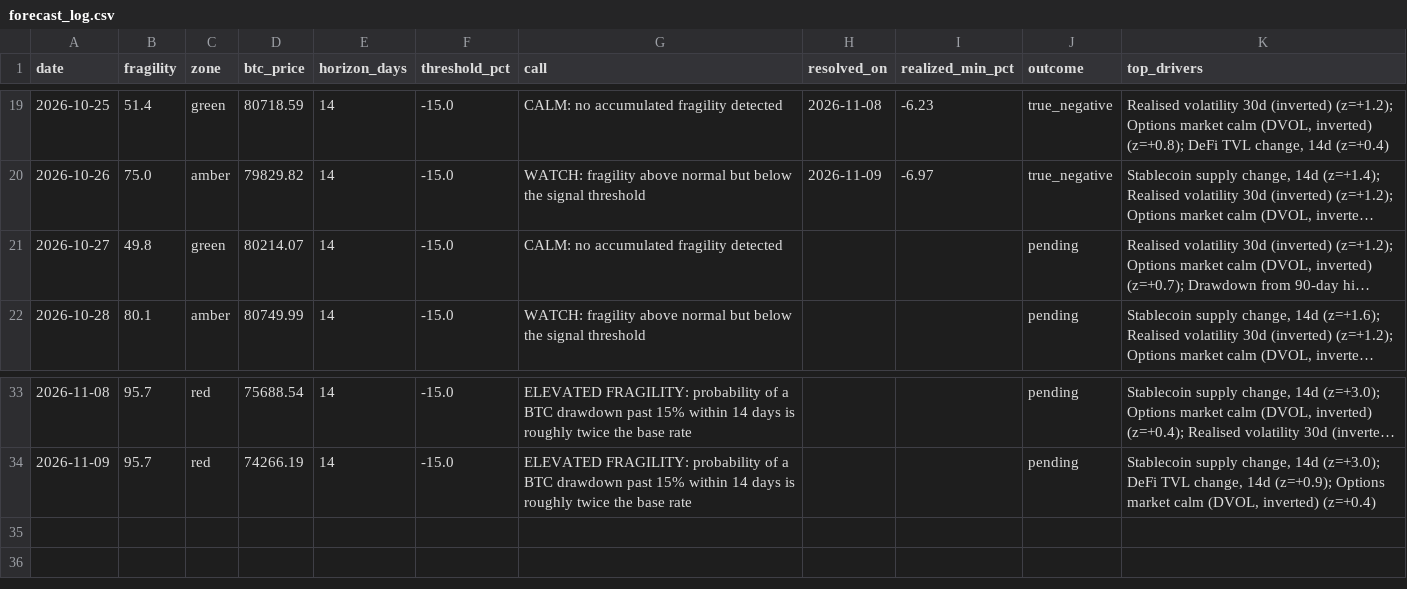
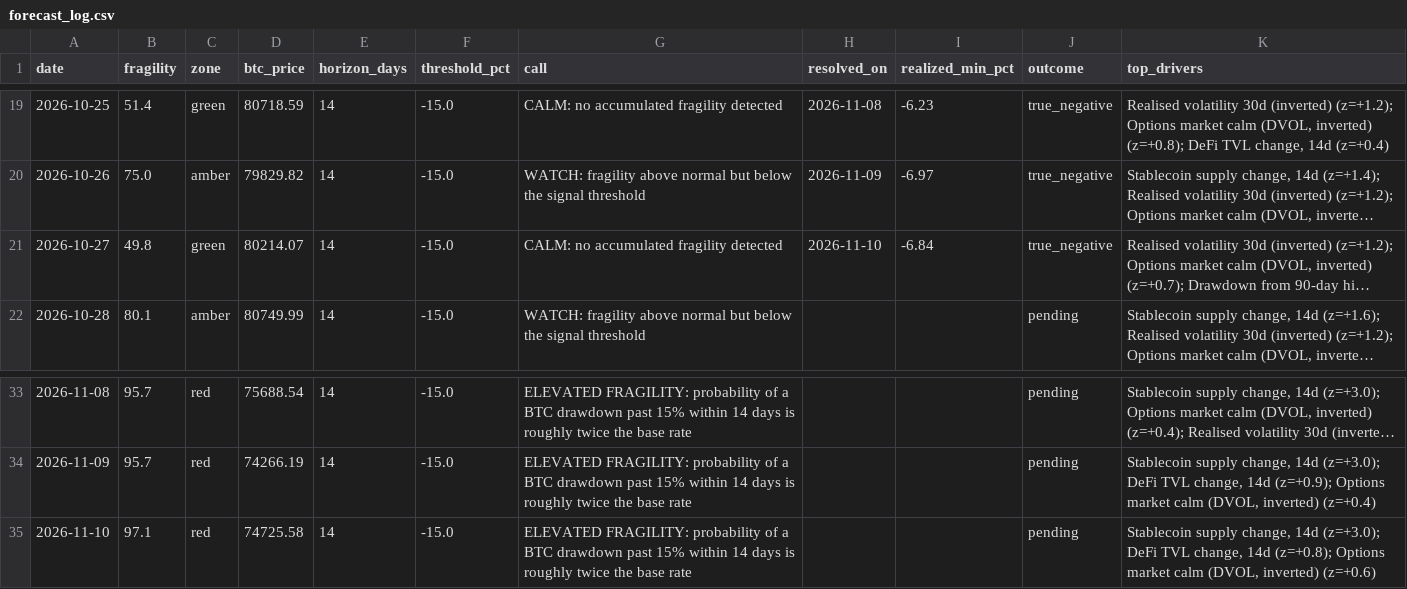
Before and after one commit to dianasamodina/fragility-index, a CSV file: logs/forecast_log.csv, drawn as a sheet; only a part is shown, gaps mark what is left out; long unchanged cells end in …; the diff names each change by its address in the sheet, - before the commit and + after, or states it on an @@ line.

Commit message:
forecast 2026-11-10

```diff
--- a/logs/forecast_log.csv
+++ b/logs/forecast_log.csv
-H21 (resolved_on): (empty)
+H21 (resolved_on): 2026-11-10
-I21 (realized_min_pct): (empty)
+I21 (realized_min_pct): -6.84
-J21 (outcome): pending
+J21 (outcome): true_negative
+row 35: 2026-11-10 | 97.1 | red | 74725.58 | 14 | -15.0 | ELEVATED FRAGILITY: probability of a BTC drawdown past 15% within 14 days is roughly twice the base rate |  |  | pending | Stablecoin supply change, 14d (z=+3.0); DeFi TVL change, 14d (z=+0.8); Options market calm (DVOL, inverted) (z=+0.6)
```
